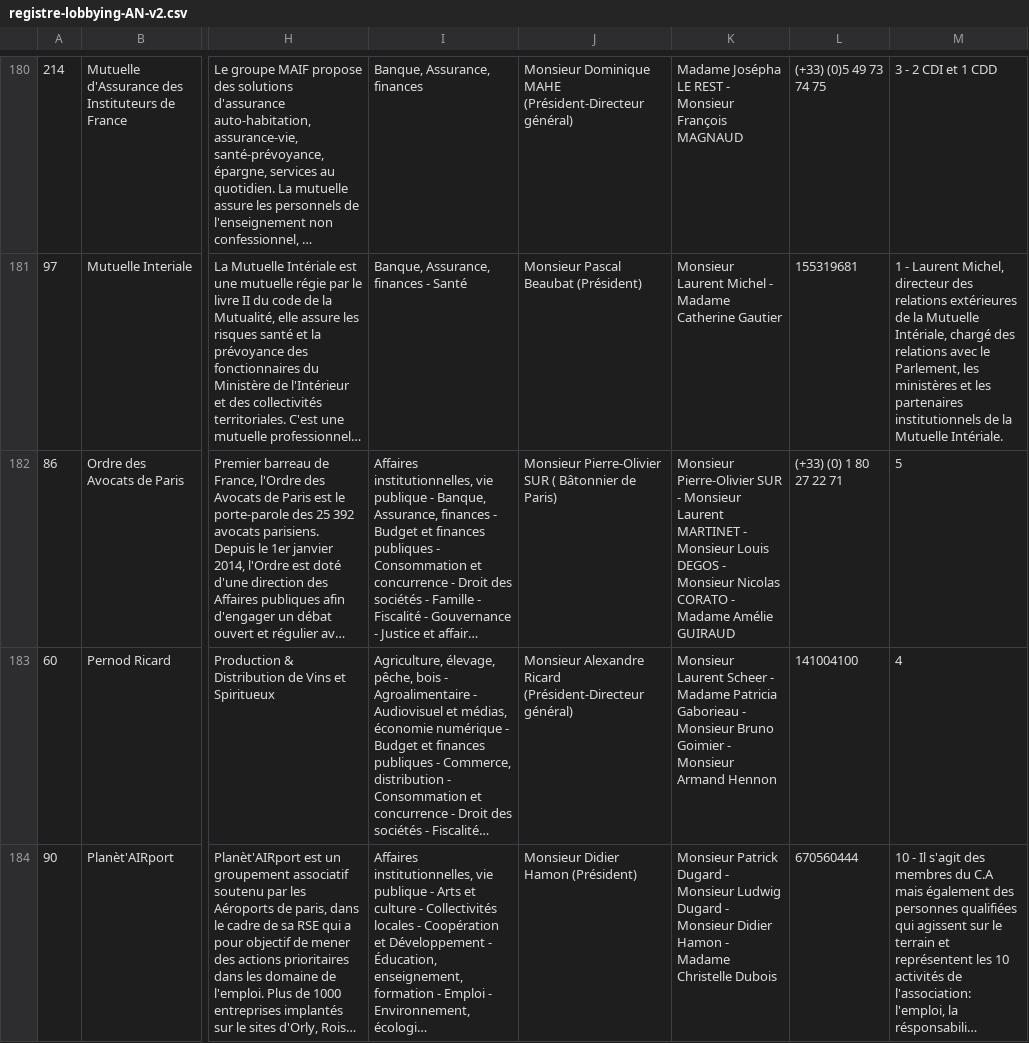
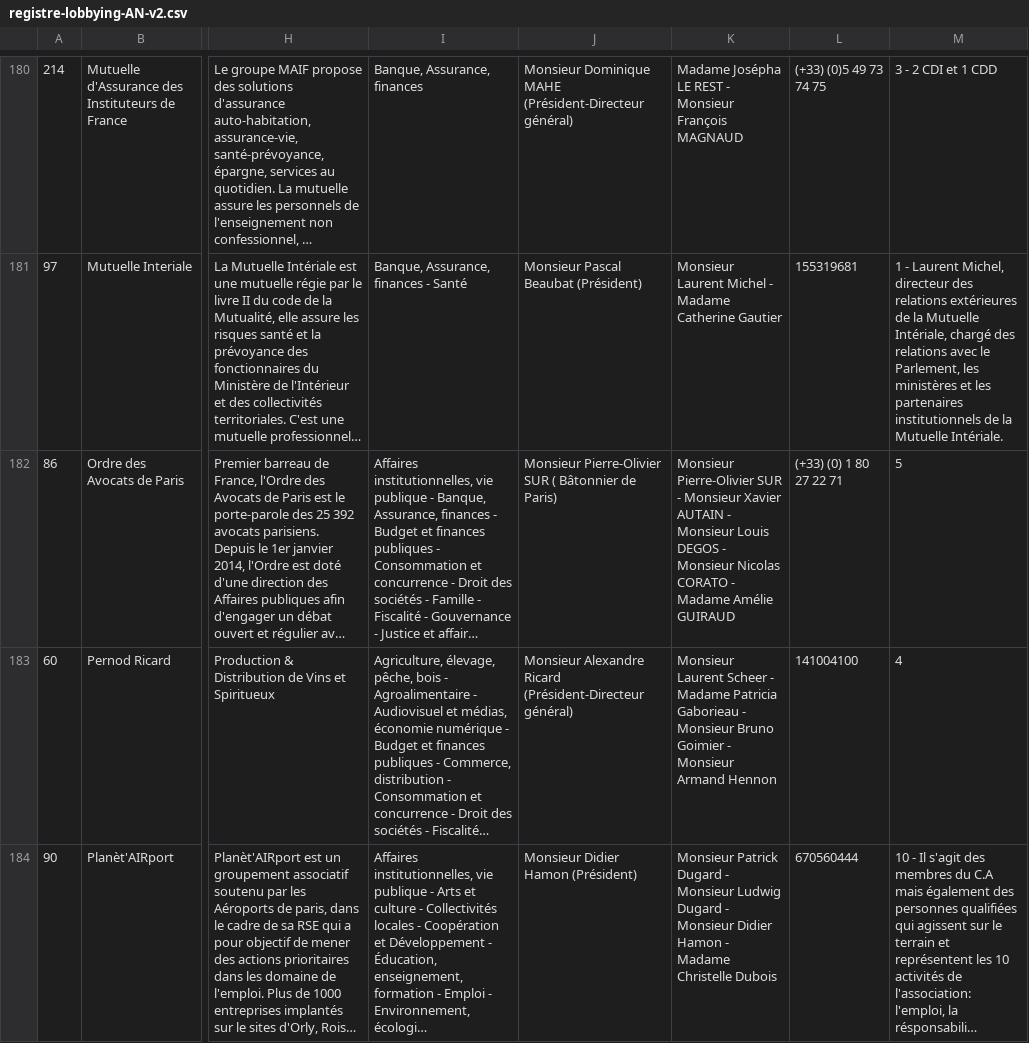
Before and after one commit to regardscitoyens/registres-lobbying, a CSV file: data/registre-lobbying-AN-v2.csv, drawn as a sheet; only a part is shown, gaps mark what is left out; long unchanged cells end in …; the diff names each change by its address in the sheet, - before the commit and + after, or states it on an @@ line.

Commit message:
update registre AN

```diff
--- a/data/registre-lobbying-AN-v2.csv
+++ b/data/registre-lobbying-AN-v2.csv
-K182: …- Monsieur Laurent MARTINET - Monsieur…
+K182: …- Monsieur Xavier AUTAIN - Monsieur…
```
Also changed, not shown: 3 other files.
